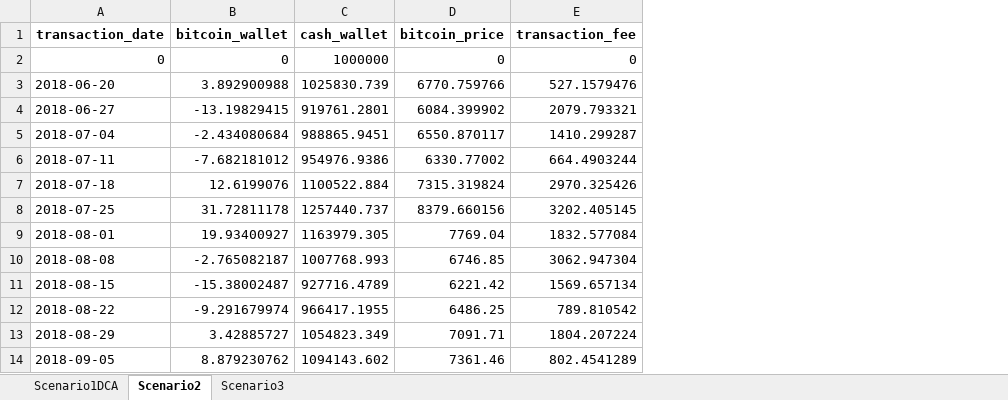
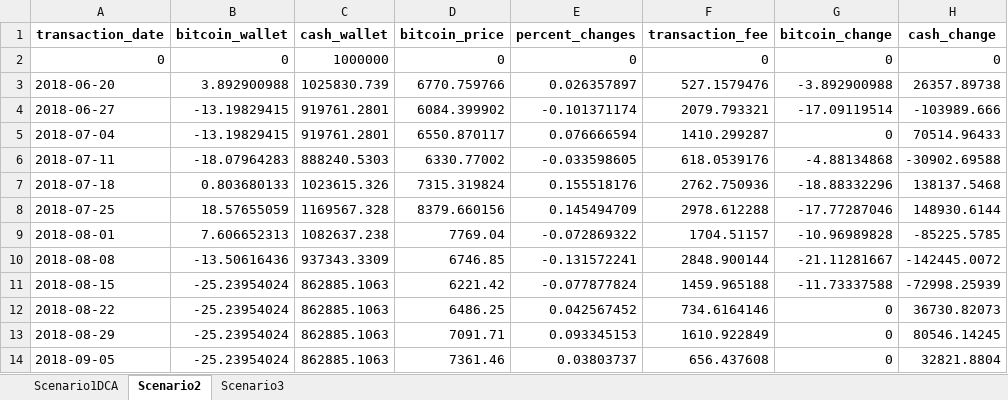
Before and after one commit to Portfolio-Amir/Bitcoin-Analysis-Capstone-Project, an Excel workbook: Results/BITCOIN(06-2018-06-2022)Results.xlsx, sheet Scenario2, drawn as a sheet; only a part is shown; values as stored, in another font and other column widths than the file's, no borders; addresses are those after the commit; the diff covers the shown part only; the diff names each change by its address in the sheet, - before the commit and + after, or states it on an @@ line.

```diff
--- a/Results/BITCOIN(06-2018-06-2022)Results.xlsx (sheet Scenario2)
+++ b/Results/BITCOIN(06-2018-06-2022)Results.xlsx (sheet Scenario2)
+column E (percent_changes), rows 2-14: 0 | 0.026357897 | -0.101371174 | 0.076666594 | -0.033598605 | 0.155518176 | 0.145494709 | -0.072869322 | -0.131572241 | -0.077877824 | 0.042567452 | 0.093345153 | 0.03803737
+column G (bitcoin_change), rows 2-14: 0 | -3.892900988 | -17.09119514 | 0 | -4.88134868 | -18.88332296 | -17.77287046 | -10.96989828 | -21.11281667 | -11.73337588 | 0 | 0 | 0
+column H (cash_change), rows 2-14: 0 | 26357.89738 | -103989.666 | 70514.96433 | -30902.69588 | 138137.5468 | 148930.6144 | -85225.5785 | -142445.0072 | -72998.25939 | 36730.82073 | 80546.14245 | 32821.8804
-B5 (bitcoin_wallet): -2.434080684
+B5 (bitcoin_wallet): -13.19829415
-C5 (cash_wallet): 988865.9451
+C5 (cash_wallet): 919761.2801
-B6 (bitcoin_wallet): -7.682181012
+B6 (bitcoin_wallet): -18.07964283
-C6 (cash_wallet): 954976.9386
+C6 (cash_wallet): 888240.5303
-F6 (transaction_fee): 664.4903244
+F6 (transaction_fee): 618.0539176
-B7 (bitcoin_wallet): 12.6199076
+B7 (bitcoin_wallet): 0.803680133
-C7 (cash_wallet): 1100522.884
+C7 (cash_wallet): 1023615.326
-F7 (transaction_fee): 2970.325426
+F7 (transaction_fee): 2762.750936
-B8 (bitcoin_wallet): 31.72811178
+B8 (bitcoin_wallet): 18.57655059
-C8 (cash_wallet): 1257440.737
+C8 (cash_wallet): 1169567.328
-F8 (transaction_fee): 3202.405145
+F8 (transaction_fee): 2978.612288
-B9 (bitcoin_wallet): 19.93400927
+B9 (bitcoin_wallet): 7.606652313
-C9 (cash_wallet): 1163979.305
+C9 (cash_wallet): 1082637.238
-F9 (transaction_fee): 1832.577084
+F9 (transaction_fee): 1704.51157
-B10 (bitcoin_wallet): -2.765082187
+B10 (bitcoin_wallet): -13.50616436
-C10 (cash_wallet): 1007768.993
+C10 (cash_wallet): 937343.3309
-F10 (transaction_fee): 3062.947304
+F10 (transaction_fee): 2848.900144
-B11 (bitcoin_wallet): -15.38002487
+B11 (bitcoin_wallet): -25.23954024
-C11 (cash_wallet): 927716.4789
+C11 (cash_wallet): 862885.1063
-F11 (transaction_fee): 1569.657134
+F11 (transaction_fee): 1459.965188
-B12 (bitcoin_wallet): -9.291679974
+B12 (bitcoin_wallet): -25.23954024
-C12 (cash_wallet): 966417.1955
+C12 (cash_wallet): 862885.1063
-F12 (transaction_fee): 789.810542
+F12 (transaction_fee): 734.6164146
-B13 (bitcoin_wallet): 3.42885727
+B13 (bitcoin_wallet): -25.23954024
-C13 (cash_wallet): 1054823.349
+C13 (cash_wallet): 862885.1063
-F13 (transaction_fee): 1804.207224
+F13 (transaction_fee): 1610.922849
-B14 (bitcoin_wallet): 8.879230762
+B14 (bitcoin_wallet): -25.23954024
-C14 (cash_wallet): 1094143.602
+C14 (cash_wallet): 862885.1063
-F14 (transaction_fee): 802.4541289
+F14 (transaction_fee): 656.437608
```
Also changed, not shown: 585 edited cells elsewhere in this sheet, sheet Scenario1DCA, Results/BITCOIN(05-2020-04-2024)Results.xlsx, Results/BITCOIN(07-2016-05-2020)Results.xlsx, 3 other files.
